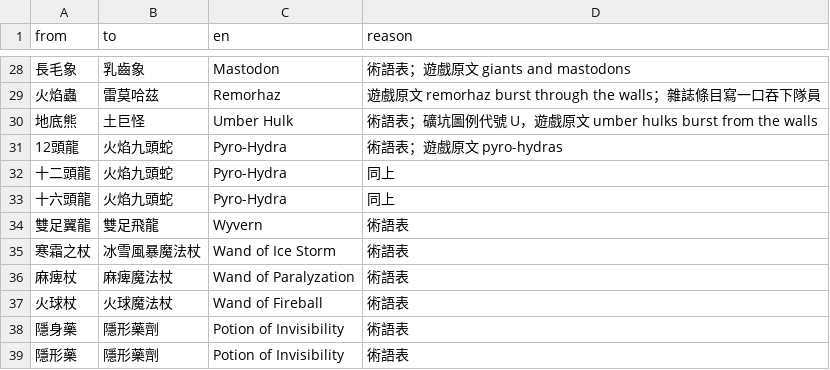
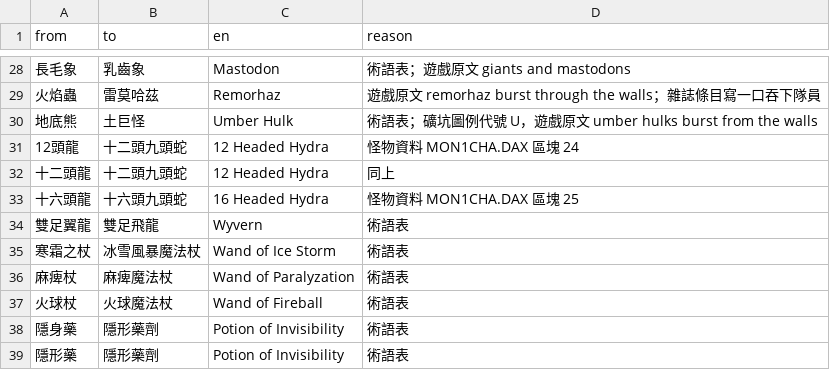
Before and after one commit to wicanr2/secret-of-the-silver-blades-cht, a TSV file: text/walkthrough-terms.tsv, drawn as a sheet; only a part is shown, gaps mark what is left out; the diff names each change by its address in the sheet, - before the commit and + after, or states it on an @@ line.

```diff
--- a/text/walkthrough-terms.tsv
+++ b/text/walkthrough-terms.tsv
-B31:B32 (to): 火焰九頭蛇
+B31:B32 (to): 十二頭九頭蛇
-C31:C32 (en): Pyro-Hydra
+C31:C32 (en): 12 Headed Hydra
-D31 (reason): 術語表；遊戲原文 pyro-hydras
+D31 (reason): 怪物資料 MON1CHA.DAX 區塊 24
-B33 (to): 火焰九頭蛇
+B33 (to): 十六頭九頭蛇
-C33 (en): Pyro-Hydra
+C33 (en): 16 Headed Hydra
-D33 (reason): 同上
+D33 (reason): 怪物資料 MON1CHA.DAX 區塊 25
```
Also changed, not shown: text/glossary.tsv, text/name.zh-TW.tsv, 3 other files.
